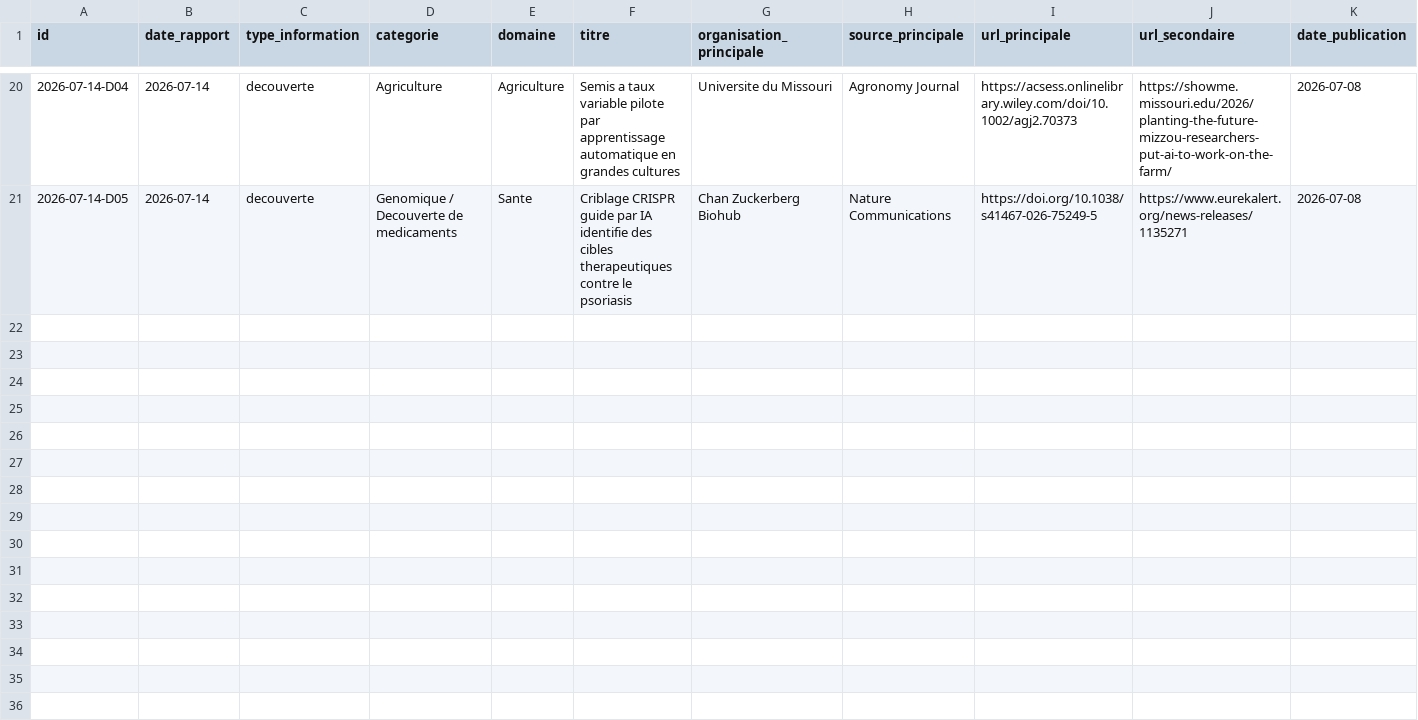
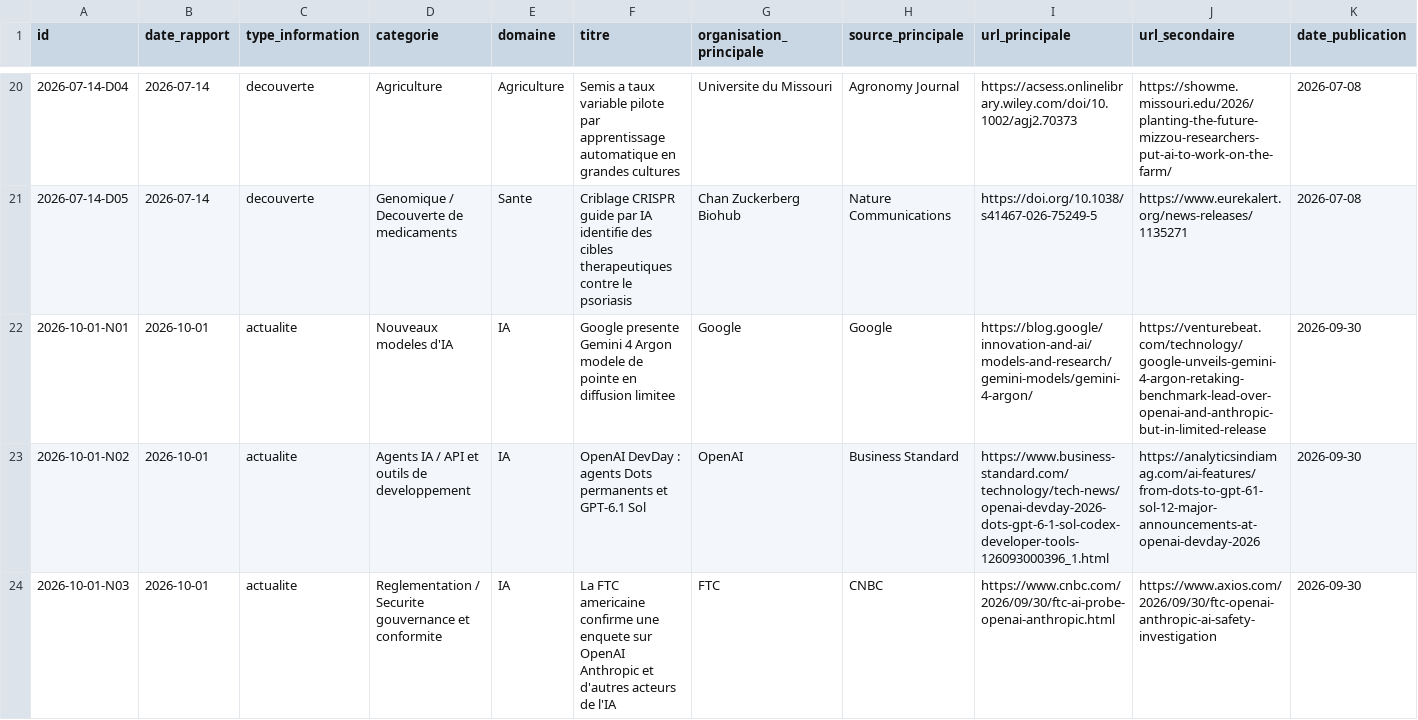
Before and after one commit to perillatjerome/ai-intelligence-watch, a CSV file: data/news-index.csv, drawn as a sheet; only a part is shown, gaps mark what is left out; rows hold the shown columns only; the diff covers the shown part only; the diff names each change by its address in the sheet, - before the commit and + after, or states it on an @@ line.

```diff
--- a/data/news-index.csv
+++ b/data/news-index.csv
+row 22: 2026-10-01-N01 | 2026-10-01 | actualite | Nouveaux modeles d'IA | IA | Google presente Gemini 4 Argon modele de pointe en diffusion limitee | Google | Google | https://blog.google/innovation-and-ai/models-and-research/gemini-models/gemini-4-argon/ | https://venturebeat.com/technology/google-unveils-gemini-4-argon-retaking-benchmark-lead-over-openai-and-anthropic-but-in-limited-release | 2026-09-30
+row 23: 2026-10-01-N02 | 2026-10-01 | actualite | Agents IA / API et outils de developpement | IA | OpenAI DevDay : agents Dots permanents et GPT-6.1 Sol | OpenAI | Business Standard | https://www.business-standard.com/technology/tech-news/openai-devday-2026-dots-gpt-6-1-sol-codex-developer-tools-126093000396_1.html | https://analyticsindiamag.com/ai-features/from-dots-to-gpt-61-sol-12-major-announcements-at-openai-devday-2026 | 2026-09-30
+row 24: 2026-10-01-N03 | 2026-10-01 | actualite | Reglementation / Securite gouvernance et conformite | IA | La FTC americaine confirme une enquete sur OpenAI Anthropic et d'autres acteurs de l'IA | FTC | CNBC | https://www.cnbc.com/2026/09/30/ftc-ai-probe-openai-anthropic.html | https://www.axios.com/2026/09/30/ftc-openai-anthropic-ai-safety-investigation | 2026-09-30
```
Also changed, not shown: 3 added rows elsewhere in this file, data/topic-index.csv, 1 other file.
